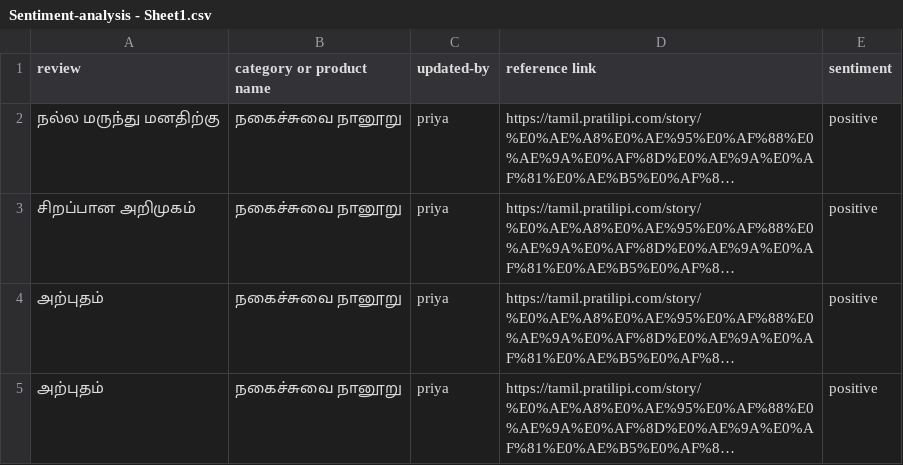
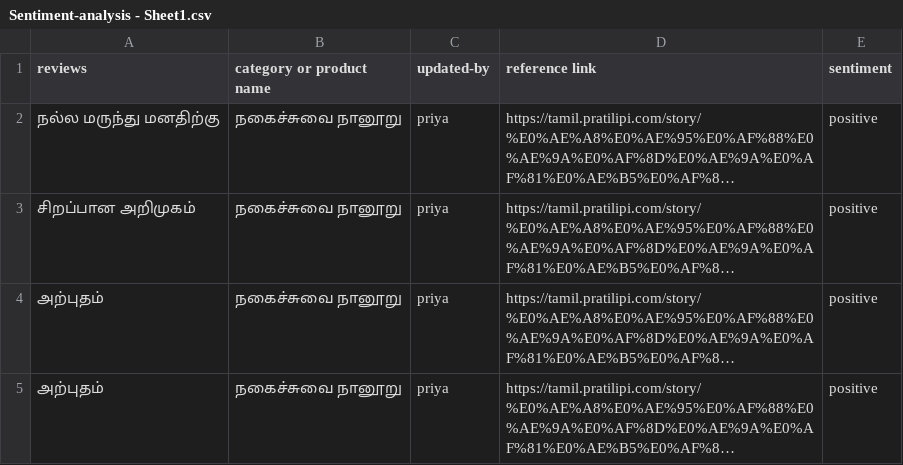
Before and after one commit to Sanjjushri/sentiment-analysis-tamil-reviews, a CSV file: Sentiment-analysis - Sheet1.csv, drawn as a sheet; only a part is shown; long unchanged cells end in …; the diff names each change by its address in the sheet, - before the commit and + after, or states it on an @@ line.

Commit message:
updated

```diff
--- a/Sentiment-analysis - Sheet1.csv
+++ b/Sentiment-analysis - Sheet1.csv
-A1: review
+A1: reviews
```
